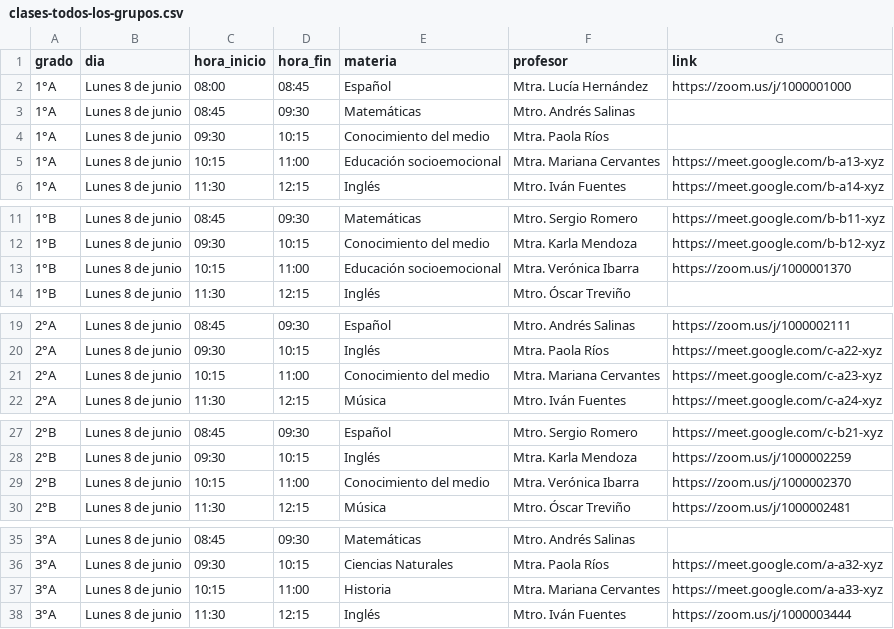
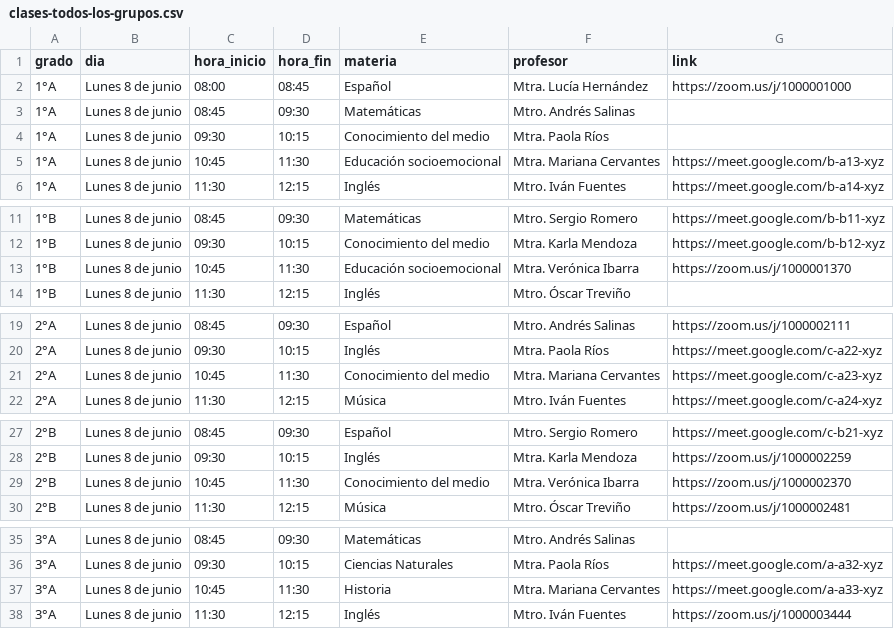
Before and after one commit to minami73/cv-links-virtuales, a CSV file: data/clases-todos-los-grupos.csv, drawn as a sheet; only a part is shown, gaps mark what is left out; the diff covers the shown part only.

```diff
--- a/data/clases-todos-los-grupos.csv
+++ b/data/clases-todos-los-grupos.csv
@@ -4,3 +4,3 @@ grado,dia,hora_inicio,hora_fin,materia,profesor,link
 1°A,Lunes 8 de junio,09:30,10:15,Conocimiento del medio,Mtra. Paola Ríos,
-1°A,Lunes 8 de junio,10:15,11:00,Educación socioemocional,Mtra. Mariana Cervantes,https://meet.google.com/b-a13-xyz
+1°A,Lunes 8 de junio,10:45,11:30,Educación socioemocional,Mtra. Mariana Cervantes,https://meet.google.com/b-a13-xyz
 1°A,Lunes 8 de junio,11:30,12:15,Inglés,Mtro. Iván Fuentes,https://meet.google.com/b-a14-xyz
@@ -12,3 +12,3 @@ grado,dia,hora_inicio,hora_fin,materia,profesor,link
 1°B,Lunes 8 de junio,09:30,10:15,Conocimiento del medio,Mtra. Karla Mendoza,https://meet.google.com/b-b12-xyz
-1°B,Lunes 8 de junio,10:15,11:00,Educación socioemocional,Mtra. Verónica Ibarra,https://zoom.us/j/1000001370
+1°B,Lunes 8 de junio,10:45,11:30,Educación socioemocional,Mtra. Verónica Ibarra,https://zoom.us/j/1000001370
 1°B,Lunes 8 de junio,11:30,12:15,Inglés,Mtro. Óscar Treviño,
@@ -20,3 +20,3 @@ grado,dia,hora_inicio,hora_fin,materia,profesor,link
 2°A,Lunes 8 de junio,09:30,10:15,Inglés,Mtra. Paola Ríos,https://meet.google.com/c-a22-xyz
-2°A,Lunes 8 de junio,10:15,11:00,Conocimiento del medio,Mtra. Mariana Cervantes,https://meet.google.com/c-a23-xyz
+2°A,Lunes 8 de junio,10:45,11:30,Conocimiento del medio,Mtra. Mariana Cervantes,https://meet.google.com/c-a23-xyz
 2°A,Lunes 8 de junio,11:30,12:15,Música,Mtro. Iván Fuentes,https://meet.google.com/c-a24-xyz
@@ -28,3 +28,3 @@ grado,dia,hora_inicio,hora_fin,materia,profesor,link
 2°B,Lunes 8 de junio,09:30,10:15,Inglés,Mtra. Karla Mendoza,https://zoom.us/j/1000002259
-2°B,Lunes 8 de junio,10:15,11:00,Conocimiento del medio,Mtra. Verónica Ibarra,https://zoom.us/j/1000002370
+2°B,Lunes 8 de junio,10:45,11:30,Conocimiento del medio,Mtra. Verónica Ibarra,https://zoom.us/j/1000002370
 2°B,Lunes 8 de junio,11:30,12:15,Música,Mtro. Óscar Treviño,https://zoom.us/j/1000002481
@@ -36,3 +36,3 @@ grado,dia,hora_inicio,hora_fin,materia,profesor,link
 3°A,Lunes 8 de junio,09:30,10:15,Ciencias Naturales,Mtra. Paola Ríos,https://meet.google.com/a-a32-xyz
-3°A,Lunes 8 de junio,10:15,11:00,Historia,Mtra. Mariana Cervantes,https://meet.google.com/a-a33-xyz
+3°A,Lunes 8 de junio,10:45,11:30,Historia,Mtra. Mariana Cervantes,https://meet.google.com/a-a33-xyz
 3°A,Lunes 8 de junio,11:30,12:15,Inglés,Mtro. Iván Fuentes,https://zoom.us/j/1000003444
```
Also changed, not shown: 2 edited cells elsewhere in this file, data/clases-ejemplo.csv, 5 other files.
